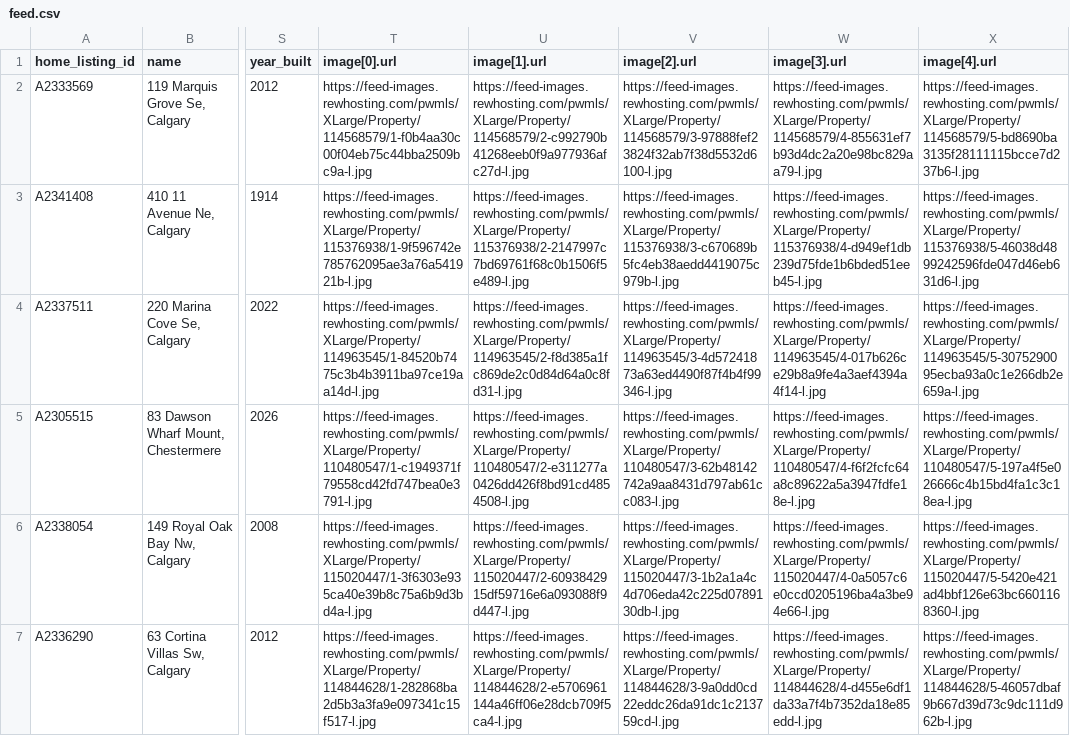
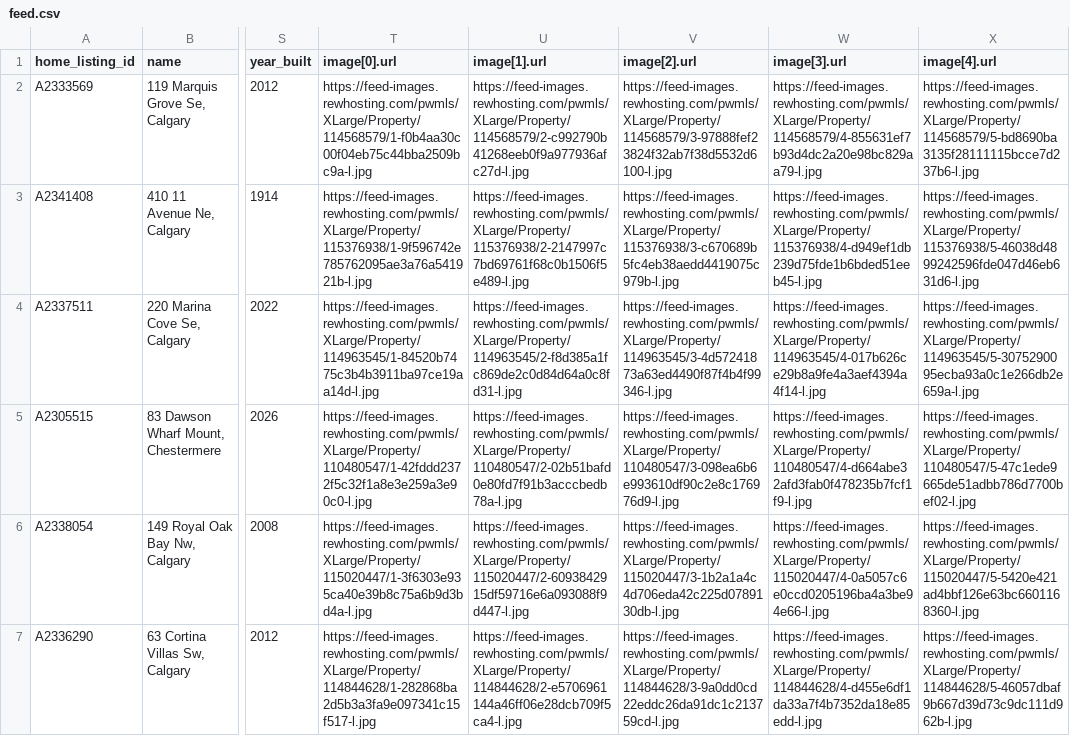
Before and after one commit to navigatormm/reeves-listings-feed, a CSV file: feed.csv, drawn as a sheet; only a part is shown, gaps mark what is left out; the diff covers the shown part only; the diff names each change by its address in the sheet, - before the commit and + after, or states it on an @@ line.

```diff
--- a/feed.csv
+++ b/feed.csv
-T5 (image[0].url): https://feed-images.rewhosting.com/pwmls/XLarge/Property/110480547/1-c1949371f79558cd42fd747bea0e3791-l.jpg
+T5 (image[0].url): https://feed-images.rewhosting.com/pwmls/XLarge/Property/110480547/1-42fddd2372f5c32f1a8e3e259a3e90c0-l.jpg
-U5 (image[1].url): https://feed-images.rewhosting.com/pwmls/XLarge/Property/110480547/2-e311277a0426dd426f8bd91cd4854508-l.jpg
+U5 (image[1].url): https://feed-images.rewhosting.com/pwmls/XLarge/Property/110480547/2-02b51bafd0e80fd7f91b3acccbedb78a-l.jpg
-V5 (image[2].url): https://feed-images.rewhosting.com/pwmls/XLarge/Property/110480547/3-62b48142742a9aa8431d797ab61cc083-l.jpg
+V5 (image[2].url): https://feed-images.rewhosting.com/pwmls/XLarge/Property/110480547/3-098ea6b6e993610df90c2e8c176976d9-l.jpg
-W5 (image[3].url): https://feed-images.rewhosting.com/pwmls/XLarge/Property/110480547/4-f6f2fcfc64a8c89622a5a3947fdfe18e-l.jpg
+W5 (image[3].url): https://feed-images.rewhosting.com/pwmls/XLarge/Property/110480547/4-d664abe32afd3fab0f478235b7fcf1f9-l.jpg
-X5 (image[4].url): https://feed-images.rewhosting.com/pwmls/XLarge/Property/110480547/5-197a4f5e026666c4b15bd4fa1c3c18ea-l.jpg
+X5 (image[4].url): https://feed-images.rewhosting.com/pwmls/XLarge/Property/110480547/5-47c1ede9665de51adbb786d7700bef02-l.jpg
```
Also changed, not shown: 1 removed row elsewhere in this file.
